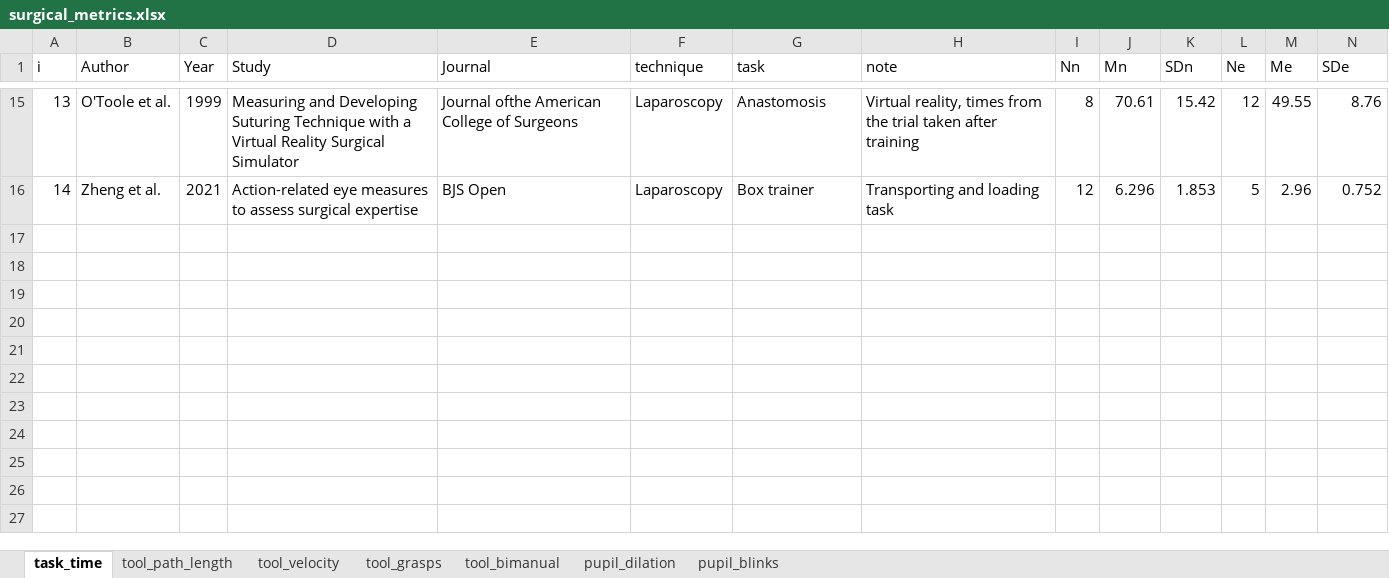
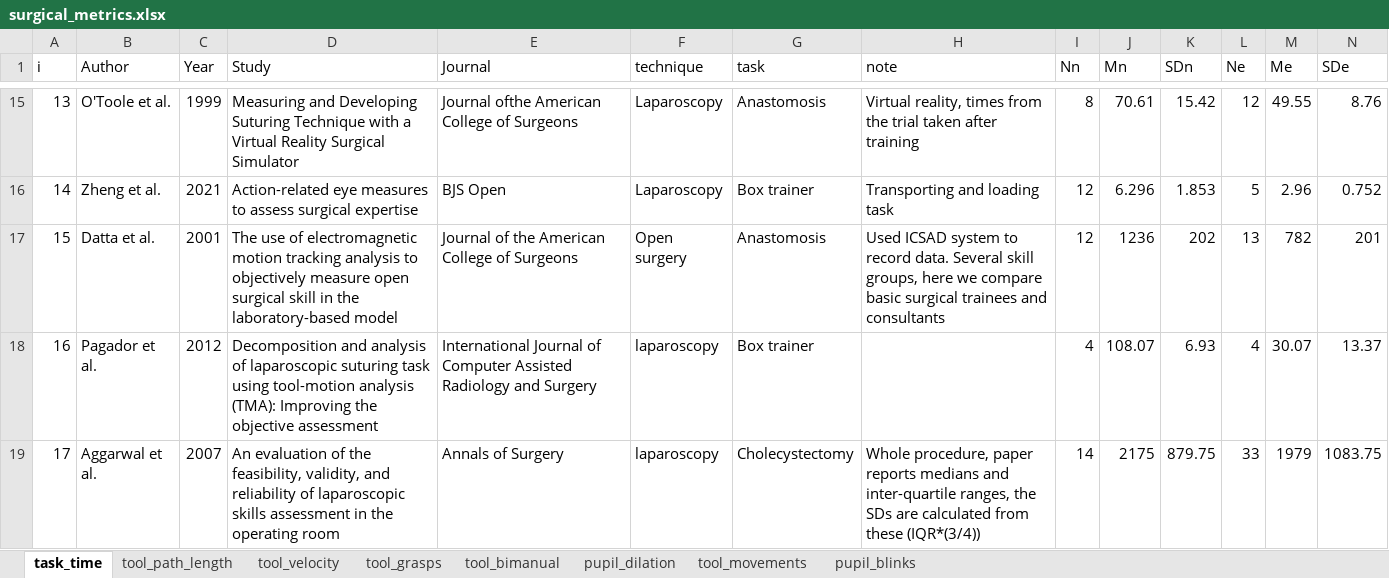
Before and after one commit to jpkos/surg-meta, an Excel workbook: data/surgical_metrics.xlsx, sheet task_time, drawn as a sheet; only a part is shown, gaps mark what is left out; values as stored, in another font and other column widths than the file's, no borders; rows hold the shown columns only; the diff names each change by its address in the sheet, - before the commit and + after, or states it on an @@ line.

Commit message:
Added tool movement results

```diff
--- a/data/surgical_metrics.xlsx (sheet task_time)
+++ b/data/surgical_metrics.xlsx (sheet task_time)
+sheet tab: tool_movements
+row 17: 15 | Datta et al. | 2001 | The use of electromagnetic motion tracking analysis to objectively measure open surgical skill in the laboratory-based model | Journal of the American College of Surgeons | Open surgery | Anastomosis | Used ICSAD system to record data. Several skill groups, here we compare basic surgical trainees and consultants | 12 | 1236 | 202 | 13 | 782 | 201
+row 18: 16 | Pagador et al. | 2012 | Decomposition and analysis of laparoscopic suturing task using tool-motion analysis (TMA): Improving the objective assessment | International Journal of Computer Assisted Radiology and Surgery | laparoscopy | Box trainer |  | 4 | 108.07 | 6.93 | 4 | 30.07 | 13.37
+row 19: 17 | Aggarwal et al. | 2007 | An evaluation of the feasibility, validity, and reliability of laparoscopic skills assessment in the operating room | Annals of Surgery | laparoscopy | Cholecystectomy | Whole procedure, paper reports medians and inter-quartile ranges, the SDs are calculated from these (IQR*(3/4)) | 14 | 2175 | 879.75 | 33 | 1979 | 1083.75
```
Also changed, not shown: sheet tool_path_length, 4 other files.
